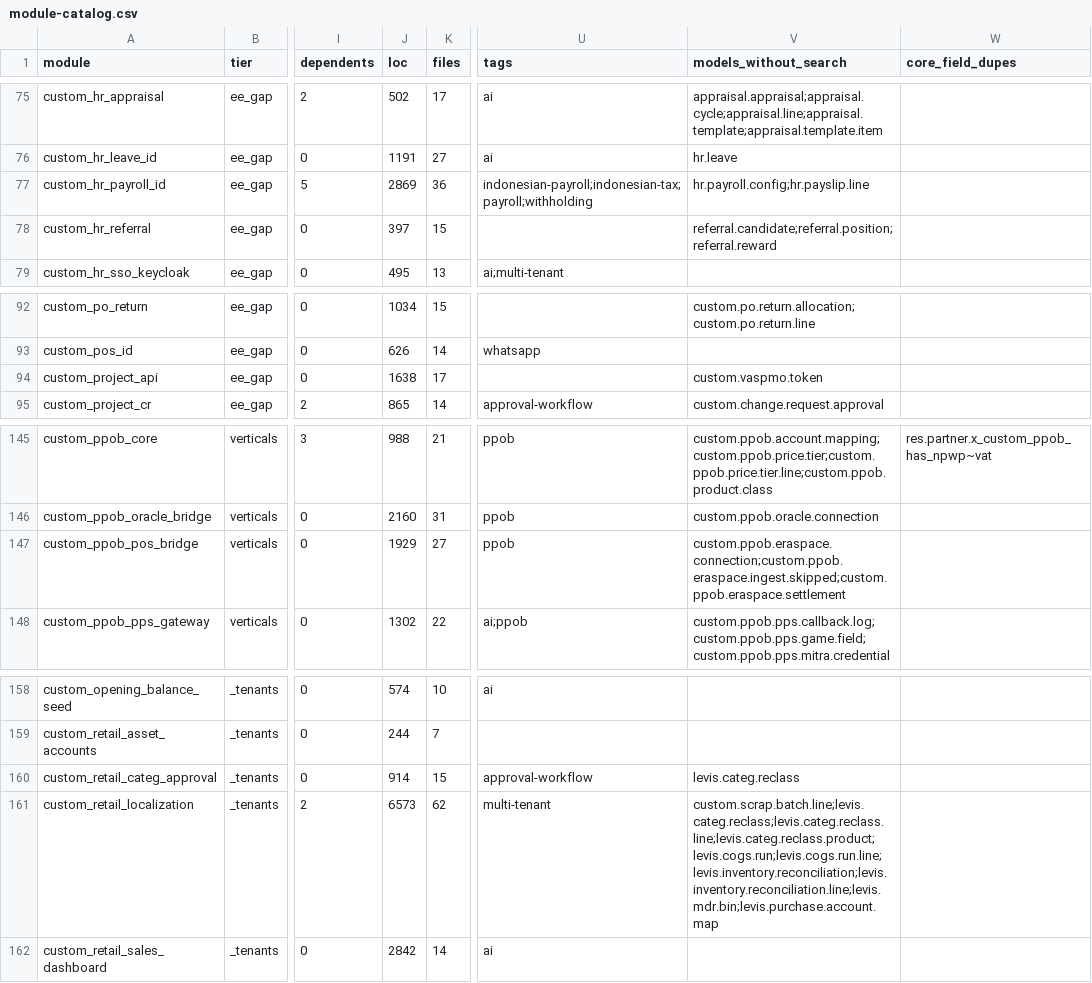
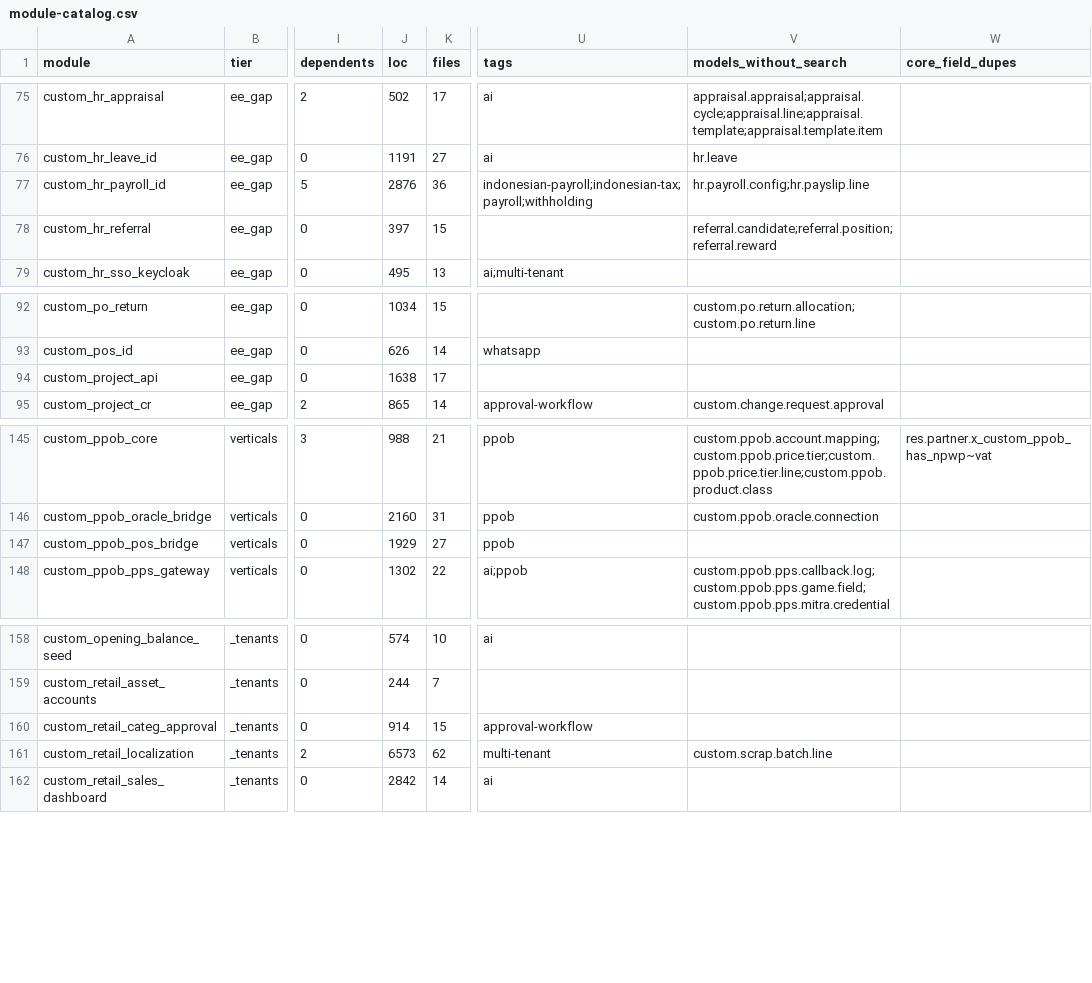
Before and after one commit to atheradigitalsolution/bct-analytics-platform, a CSV file: docs/module-catalog.csv, drawn as a sheet; only a part is shown, gaps mark what is left out; the diff names each change by its address in the sheet, - before the commit and + after, or states it on an @@ line.

```diff
--- a/docs/module-catalog.csv
+++ b/docs/module-catalog.csv
-J77 (loc): 2869
+J77 (loc): 2876
-V94 (models_without_search): custom.vaspmo.token
+V94 (models_without_search): (empty)
-V147 (models_without_search): custom.ppob.eraspace.connection;custom.ppob.eraspace.ingest.skipped;custom.ppob.eraspace.settlement
+V147 (models_without_search): (empty)
-V160 (models_without_search): levis.categ.reclass
+V160 (models_without_search): (empty)
-V161 (models_without_search): custom.scrap.batch.line;levis.categ.reclass;levis.categ.reclass.line;levis.categ.reclass.product;levis.cogs.run;levis.cogs.run.line;levis.inventory.reconciliation;levis.inventory.reconciliation.line;levis.mdr.bin;levis.purchase.account.map
+V161 (models_without_search): custom.scrap.batch.line
```
Also changed, not shown: 1 other file.
